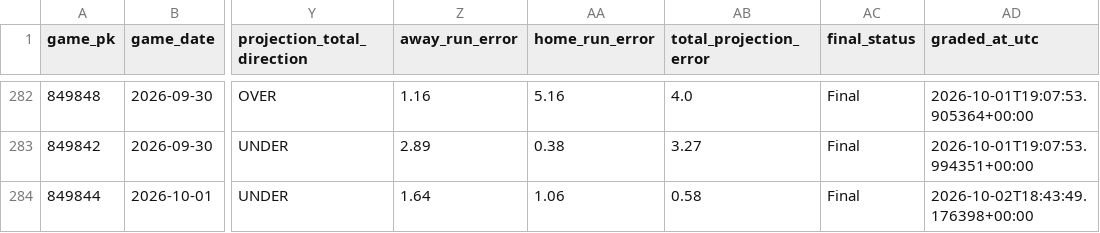
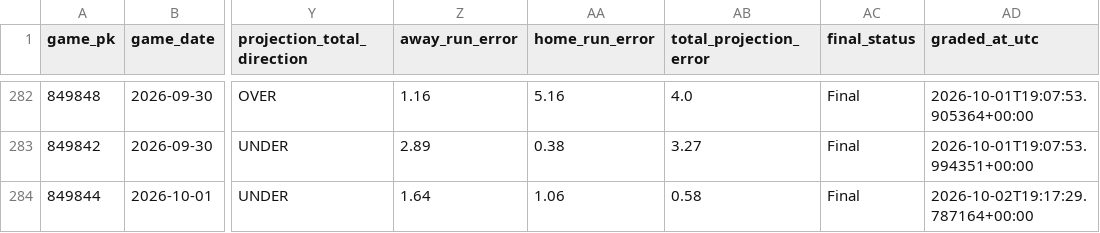
Before and after one commit to SSpeterson2b/launchpoint-hr, a CSV file: data/game_edge_results.csv, drawn as a sheet; only a part is shown, gaps mark what is left out; the diff names each change by its address in the sheet, - before the commit and + after, or states it on an @@ line.

Commit message:
Refresh LaunchPoint status and graded results

```diff
--- a/data/game_edge_results.csv
+++ b/data/game_edge_results.csv
-AD284 (graded_at_utc): 2026-10-02T18:43:49.176398+00:00
+AD284 (graded_at_utc): 2026-10-02T19:17:29.787164+00:00
```
